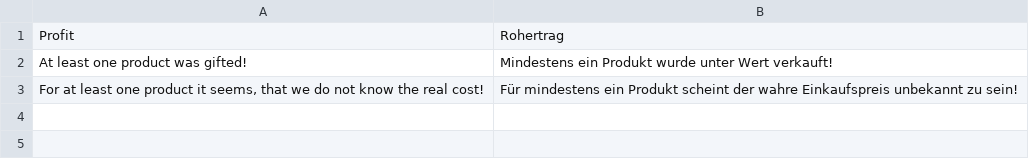
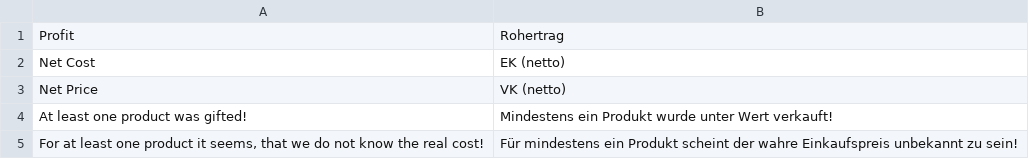
Before and after one commit to quafzi/magento-profit-in-order-grid, a CSV file: src/app/locale/de_DE/Quafzi_ProfitInOrderGrid.csv, drawn as a sheet; the diff names each change by its address in the sheet, - before the commit and + after, or states it on an @@ line.

Commit message:
Show profit in order view

```diff
--- a/src/app/locale/de_DE/Quafzi_ProfitInOrderGrid.csv
+++ b/src/app/locale/de_DE/Quafzi_ProfitInOrderGrid.csv
+row 2: Net Cost | EK (netto)
+row 3: Net Price | VK (netto)
```
Also changed, not shown: 3 other files.
